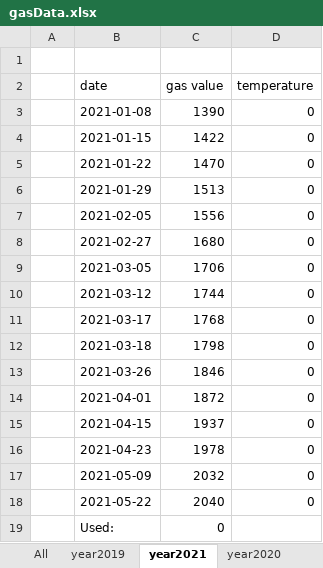
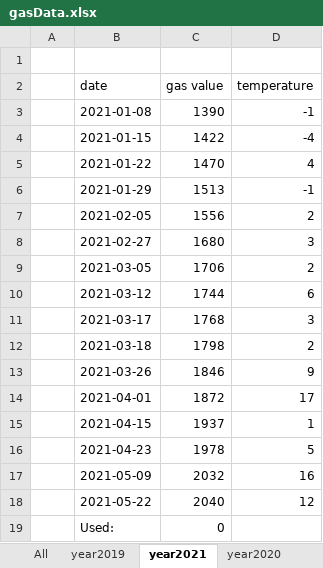
Before and after one commit to agomulka/gasProject, an Excel workbook: src/main/resources/gasData.xlsx, sheet year2021, drawn as a sheet; values as stored, in another font and other column widths than the file's, no borders; the diff names each change by its address in the sheet, - before the commit and + after, or states it on an @@ line.

```diff
--- a/src/main/resources/gasData.xlsx (sheet year2021)
+++ b/src/main/resources/gasData.xlsx (sheet year2021)
-D3 (temperature): 0
+D3 (temperature): -1
-D4 (temperature): 0
+D4 (temperature): -4
-D5 (temperature): 0
+D5 (temperature): 4
-D6 (temperature): 0
+D6 (temperature): -1
-D7 (temperature): 0
+D7 (temperature): 2
-D8 (temperature): 0
+D8 (temperature): 3
-D9 (temperature): 0
+D9 (temperature): 2
-D10 (temperature): 0
+D10 (temperature): 6
-D11 (temperature): 0
+D11 (temperature): 3
-D12 (temperature): 0
+D12 (temperature): 2
-D13 (temperature): 0
+D13 (temperature): 9
-D14 (temperature): 0
+D14 (temperature): 17
-D15 (temperature): 0
+D15 (temperature): 1
-D16 (temperature): 0
+D16 (temperature): 5
-D17 (temperature): 0
+D17 (temperature): 16
-D18 (temperature): 0
+D18 (temperature): 12
```
Also changed, not shown: sheet All, sheet year2020, sheet year2019, 1 other file.
